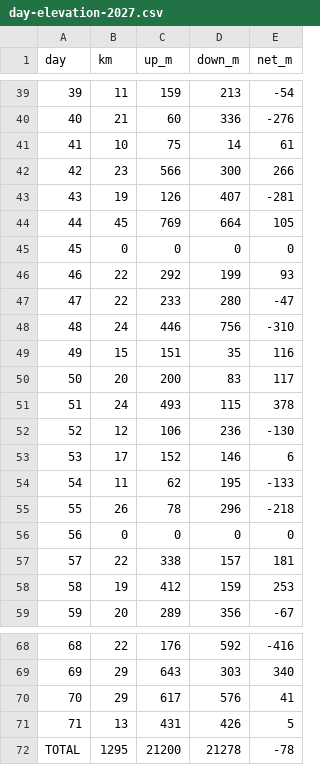
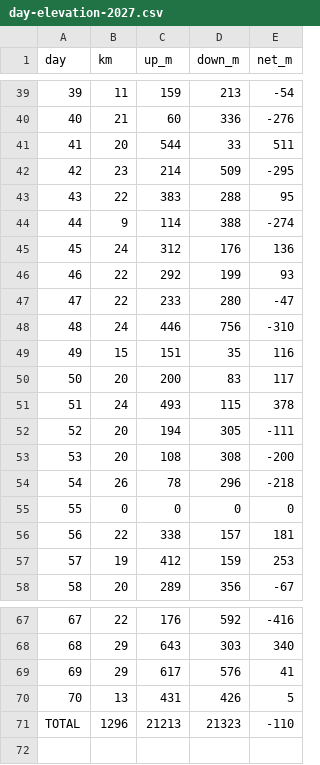
Before and after one commit to philipsen/VitaBandet, a CSV file: plan/day-elevation-2027.csv, drawn as a sheet; only a part is shown, gaps mark what is left out; removed rows and columns are numbered as before the commit, all else as after; the diff names each change by its address in the sheet, - before the commit and + after, or states it on an @@ line.

```diff
--- a/plan/day-elevation-2027.csv
+++ b/plan/day-elevation-2027.csv
-row 41: 41 | 10 | 75 | 14 | 61
-row 42: 42 | 23 | 566 | 300 | 266
-row 43: 43 | 19 | 126 | 407 | -281
-row 44: 44 | 45 | 769 | 664 | 105
-row 45: 45 | 0 | 0 | 0 | 0
+row 41: 41 | 20 | 544 | 33 | 511
+row 42: 42 | 23 | 214 | 509 | -295
+row 43: 43 | 22 | 383 | 288 | 95
+row 44: 44 | 9 | 114 | 388 | -274
+row 45: 45 | 24 | 312 | 176 | 136
-row 52: 52 | 12 | 106 | 236 | -130
-row 53: 53 | 17 | 152 | 146 | 6
-row 54: 54 | 11 | 62 | 195 | -133
+row 52: 52 | 20 | 194 | 305 | -111
+row 53: 53 | 20 | 108 | 308 | -200
@@ column A (day) renumbered between rows 54 and 70 @@
-row 72: TOTAL | 1295 | 21200 | 21278 | -78
+row 71: TOTAL | 1296 | 21213 | 21323 | -110
```
Also changed, not shown: 3 other files.
